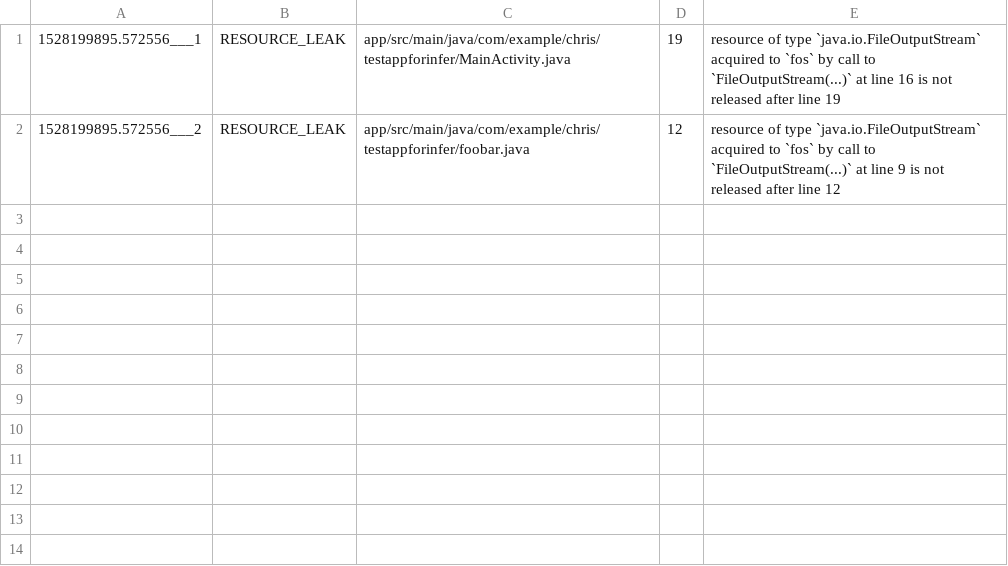
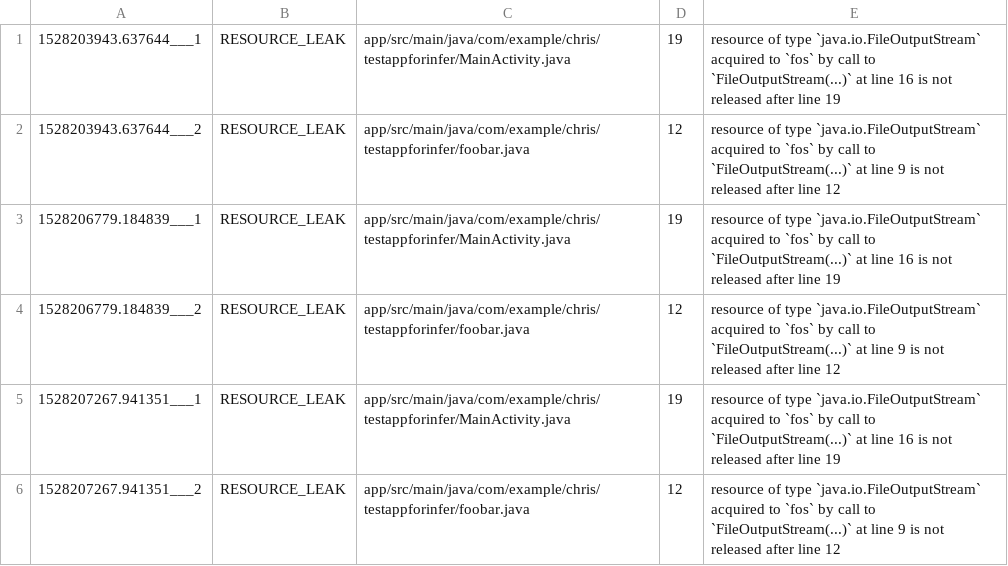
Before and after one commit to iivanoo/app-evolution-toolkit, a CSV file: SP1/repo_subfolder/cmdras/TestAppForInfer_2.csv, drawn as a sheet.

```diff
--- a/SP1/repo_subfolder/cmdras/TestAppForInfer_2.csv
+++ b/SP1/repo_subfolder/cmdras/TestAppForInfer_2.csv
@@ -1,2 +1,6 @@
-1528199895.572556___1,RESOURCE_LEAK,app/src/main/java/com/example/chris/testappforinfer/MainActivity.java,19,   resource of type `java.io.FileOutputStream` acquired to `fos` by call to `FileOutputStream(...)` at line 16 is not released after line 19
-1528199895.572556___2,RESOURCE_LEAK,app/src/main/java/com/example/chris/testappforinfer/foobar.java,12,   resource of type `java.io.FileOutputStream` acquired to `fos` by call to `FileOutputStream(...)` at line 9 is not released after line 12
+1528203943.637644___1,RESOURCE_LEAK,app/src/main/java/com/example/chris/testappforinfer/MainActivity.java,19,   resource of type `java.io.FileOutputStream` acquired to `fos` by call to `FileOutputStream(...)` at line 16 is not released after line 19
+1528203943.637644___2,RESOURCE_LEAK,app/src/main/java/com/example/chris/testappforinfer/foobar.java,12,   resource of type `java.io.FileOutputStream` acquired to `fos` by call to `FileOutputStream(...)` at line 9 is not released after line 12
+1528206779.184839___1,RESOURCE_LEAK,app/src/main/java/com/example/chris/testappforinfer/MainActivity.java,19,   resource of type `java.io.FileOutputStream` acquired to `fos` by call to `FileOutputStream(...)` at line 16 is not released after line 19
+1528206779.184839___2,RESOURCE_LEAK,app/src/main/java/com/example/chris/testappforinfer/foobar.java,12,   resource of type `java.io.FileOutputStream` acquired to `fos` by call to `FileOutputStream(...)` at line 9 is not released after line 12
+1528207267.941351___1,RESOURCE_LEAK,app/src/main/java/com/example/chris/testappforinfer/MainActivity.java,19,   resource of type `java.io.FileOutputStream` acquired to `fos` by call to `FileOutputStream(...)` at line 16 is not released after line 19
+1528207267.941351___2,RESOURCE_LEAK,app/src/main/java/com/example/chris/testappforinfer/foobar.java,12,   resource of type `java.io.FileOutputStream` acquired to `fos` by call to `FileOutputStream(...)` at line 9 is not released after line 12
```
Also changed, not shown: SP1/repo_subfolder/cmdras/TestAppForInfer_1.csv, SP1/repo_subfolder/cmdras/TestAppForInfer_3.csv, 6 other files.
